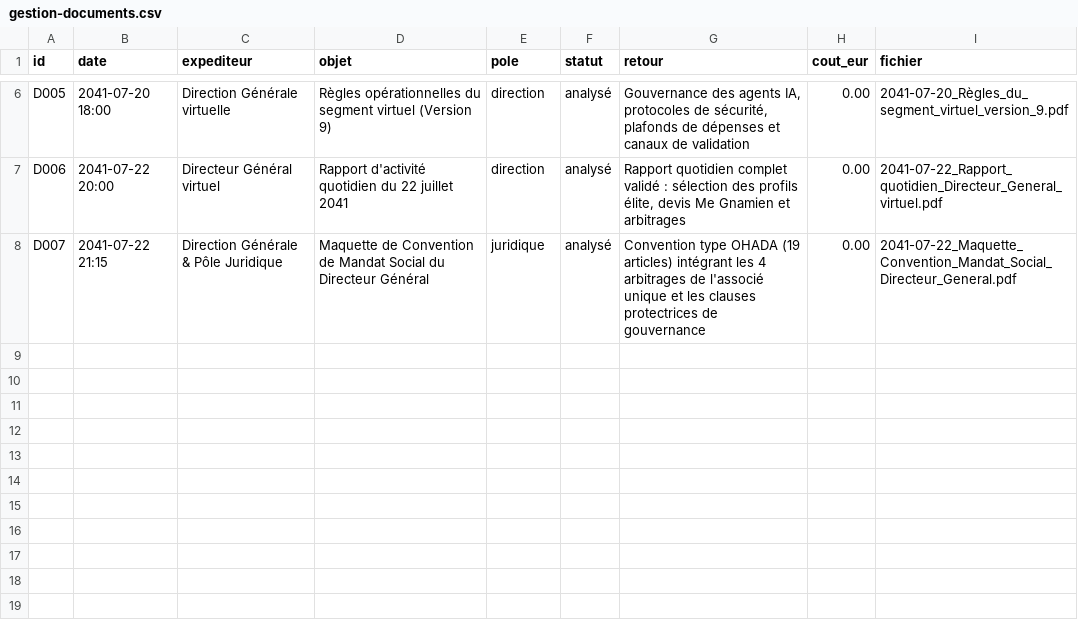
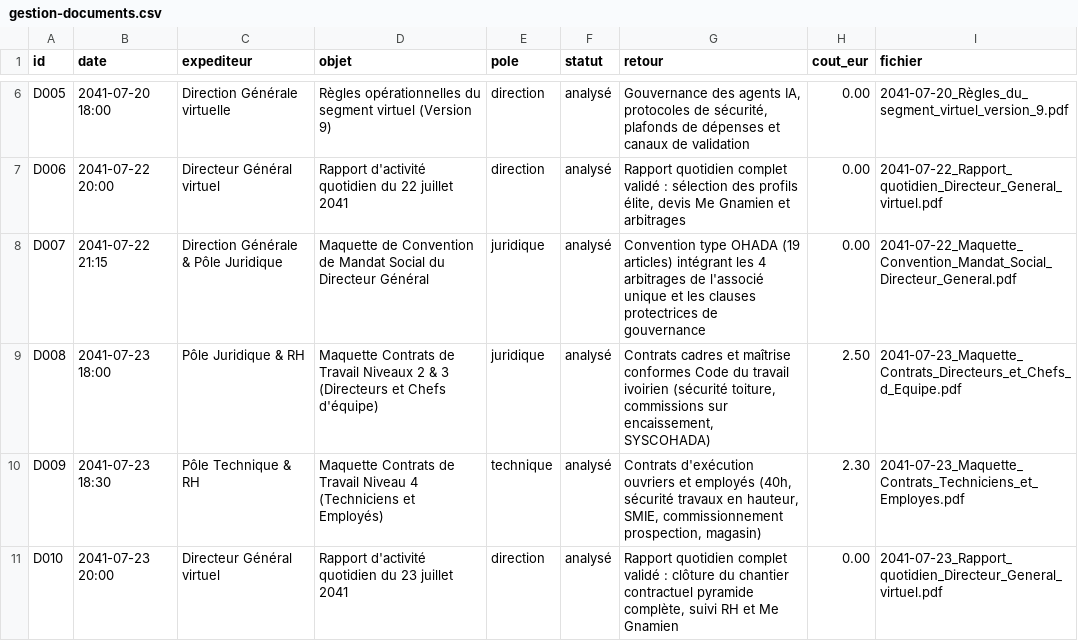
Before and after one commit to ossimiossimiwilliam10-cyber/simulation-william, a CSV file: etat/gestion-documents.csv, drawn as a sheet; only a part is shown, gaps mark what is left out.

Commit message:
tour n° 46 : mardi 23 juillet 2041 20h00 (23/07/2041 20h00 : pyramide contractuelle complète finalisée en PDF avec les agents virtuels (Niveaux 1 à 4) ; message courtois de Tuo (19h3)

```diff
--- a/etat/gestion-documents.csv
+++ b/etat/gestion-documents.csv
@@ -8 +8,4 @@ D006;2041-07-22 20:00;Directeur Général virtuel;Rapport d'activité quotidien
 D007;2041-07-22 21:15;Direction Générale & Pôle Juridique;Maquette de Convention de Mandat Social du Directeur Général;juridique;analysé;Convention type OHADA (19 articles) intégrant les 4 arbitrages de l'associé unique et les clauses protectrices de gouvernance;0.00;2041-07-22_Maquette_Convention_Mandat_Social_Directeur_General.pdf
+D008;2041-07-23 18:00;Pôle Juridique & RH;Maquette Contrats de Travail Niveaux 2 & 3 (Directeurs et Chefs d'équipe);juridique;analysé;Contrats cadres et maîtrise conformes Code du travail ivoirien (sécurité toiture, commissions sur encaissement, SYSCOHADA);2.50;2041-07-23_Maquette_Contrats_Directeurs_et_Chefs_d_Equipe.pdf
+D009;2041-07-23 18:30;Pôle Technique & RH;Maquette Contrats de Travail Niveau 4 (Techniciens et Employés);technique;analysé;Contrats d'exécution ouvriers et employés (40h, sécurité travaux en hauteur, SMIE, commissionnement prospection, magasin);2.30;2041-07-23_Maquette_Contrats_Techniciens_et_Employes.pdf
+D010;2041-07-23 20:00;Directeur Général virtuel;Rapport d'activité quotidien du 23 juillet 2041;direction;analysé;Rapport quotidien complet validé : clôture du chantier contractuel pyramide complète, suivi RH et Me Gnamien;0.00;2041-07-23_Rapport_quotidien_Directeur_General_virtuel.pdf
```
Also changed, not shown: donnees/gestion-poles.csv, etat/agenda.csv, 21 other files.
